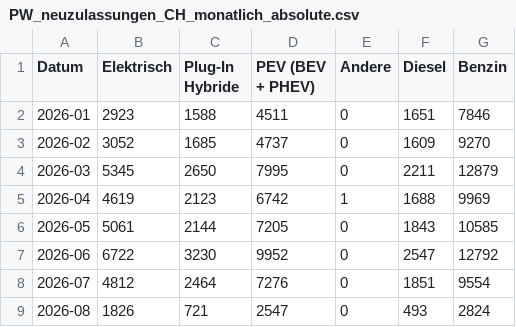
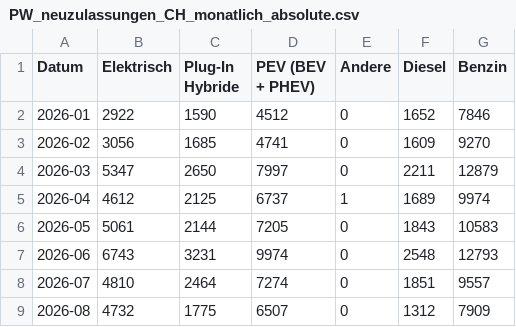
Before and after one commit to OpenCH-eMobility/Swiss-eMobility-Stats, a CSV file: csv/PW_neuzulassungen_CH_monatlich_absolute.csv, drawn as a sheet.

```diff
--- a/csv/PW_neuzulassungen_CH_monatlich_absolute.csv
+++ b/csv/PW_neuzulassungen_CH_monatlich_absolute.csv
@@ -1,9 +1,9 @@
 Datum,Elektrisch,Plug-In Hybride,PEV (BEV + PHEV),Andere,Diesel,Benzin
-2026-01,2923,1588,4511,0,1651,7846
-2026-02,3052,1685,4737,0,1609,9270
-2026-03,5345,2650,7995,0,2211,12879
-2026-04,4619,2123,6742,1,1688,9969
-2026-05,5061,2144,7205,0,1843,10585
-2026-06,6722,3230,9952,0,2547,12792
-2026-07,4812,2464,7276,0,1851,9554
-2026-08,1826,721,2547,0,493,2824
+2026-01,2922,1590,4512,0,1652,7846
+2026-02,3056,1685,4741,0,1609,9270
+2026-03,5347,2650,7997,0,2211,12879
+2026-04,4612,2125,6737,1,1689,9974
+2026-05,5061,2144,7205,0,1843,10583
+2026-06,6743,3231,9974,0,2548,12793
+2026-07,4810,2464,7274,0,1851,9557
+2026-08,4732,1775,6507,0,1312,7909
```
Also changed, not shown: csv/PW_neuzulassungen_gruppen.csv, csv/PW_neuzulassungen_gruppen_marken.csv, 43 other files.
